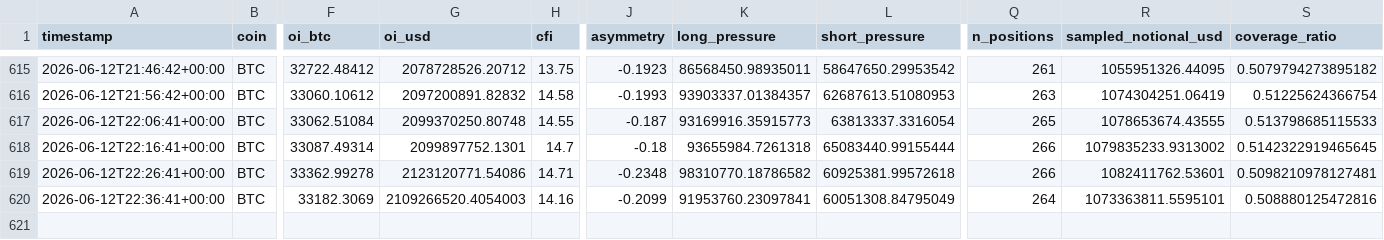
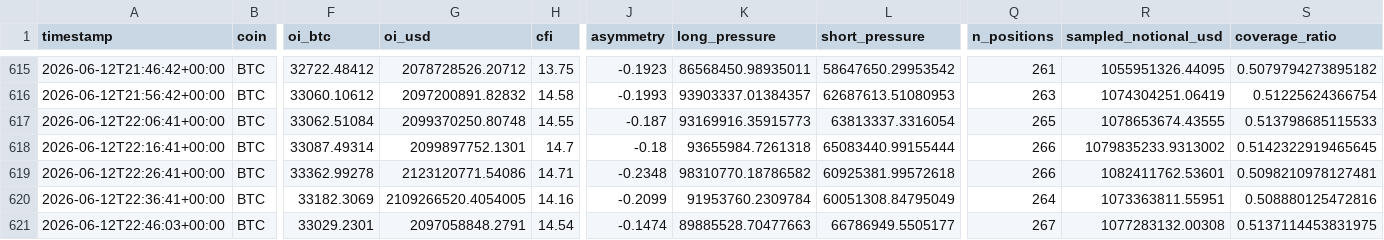
Before and after one commit to javiAI/faro-liquidation-pressure-map, a CSV file: data/metrics_history.csv, drawn as a sheet; only a part is shown, gaps mark what is left out; rows hold the shown columns only; the diff names each change by its address in the sheet, - before the commit and + after, or states it on an @@ line.

```diff
--- a/data/metrics_history.csv
+++ b/data/metrics_history.csv
-G620 (oi_usd): 2109266520.4054003
+G620 (oi_usd): 2109266520.4054005
-K620 (long_pressure): 91953760.23097841
+K620 (long_pressure): 91953760.2309784
-R620 (sampled_notional_usd): 1073363811.5595101
+R620 (sampled_notional_usd): 1073363811.55951
+row 621: 2026-06-12T22:46:03+00:00 | BTC | 33029.2301 | 2097058848.2791 | 14.54 | -0.1474 | 89885528.70477663 | 66786949.5505177 | 267 | 1077283132.00308 | 0.5137114453831975
```
Also changed, not shown: 5 other files.
